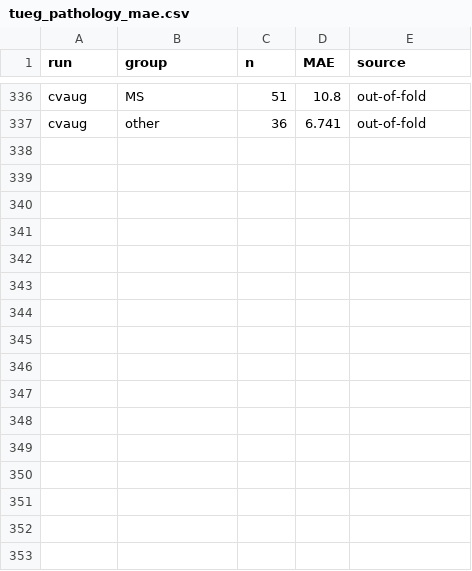
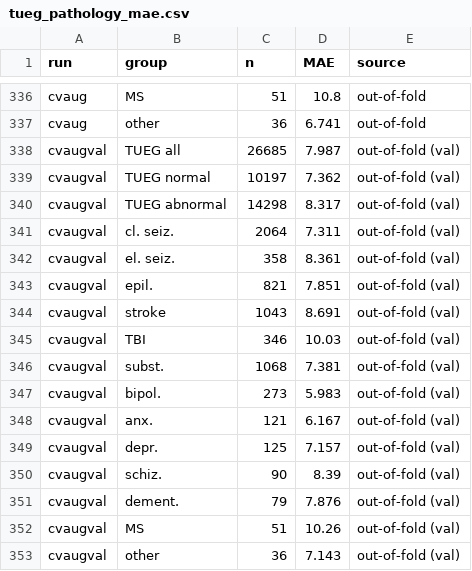
Before and after one commit to Neuro-Clalit/LaBraM, a CSV file: docs/data/tueg_pathology_mae.csv, drawn as a sheet; only a part is shown, gaps mark what is left out; the diff names each change by its address in the sheet, - before the commit and + after, or states it on an @@ line.

```diff
--- a/docs/data/tueg_pathology_mae.csv
+++ b/docs/data/tueg_pathology_mae.csv
+row 338: cvaugval | TUEG all | 26685 | 7.987 | out-of-fold (val)
+row 339: cvaugval | TUEG normal | 10197 | 7.362 | out-of-fold (val)
+row 340: cvaugval | TUEG abnormal | 14298 | 8.317 | out-of-fold (val)
+row 341: cvaugval | cl. seiz. | 2064 | 7.311 | out-of-fold (val)
+row 342: cvaugval | el. seiz. | 358 | 8.361 | out-of-fold (val)
+row 343: cvaugval | epil. | 821 | 7.851 | out-of-fold (val)
+row 344: cvaugval | stroke | 1043 | 8.691 | out-of-fold (val)
+row 345: cvaugval | TBI | 346 | 10.03 | out-of-fold (val)
+row 346: cvaugval | subst. | 1068 | 7.381 | out-of-fold (val)
+row 347: cvaugval | bipol. | 273 | 5.983 | out-of-fold (val)
+row 348: cvaugval | anx. | 121 | 6.167 | out-of-fold (val)
+row 349: cvaugval | depr. | 125 | 7.157 | out-of-fold (val)
+row 350: cvaugval | schiz. | 90 | 8.39 | out-of-fold (val)
+row 351: cvaugval | dement. | 79 | 7.876 | out-of-fold (val)
+row 352: cvaugval | MS | 51 | 10.26 | out-of-fold (val)
+row 353: cvaugval | other | 36 | 7.143 | out-of-fold (val)
```
Also changed, not shown: docs/data/brain_age_clearml_runs.csv, 6 other files.
